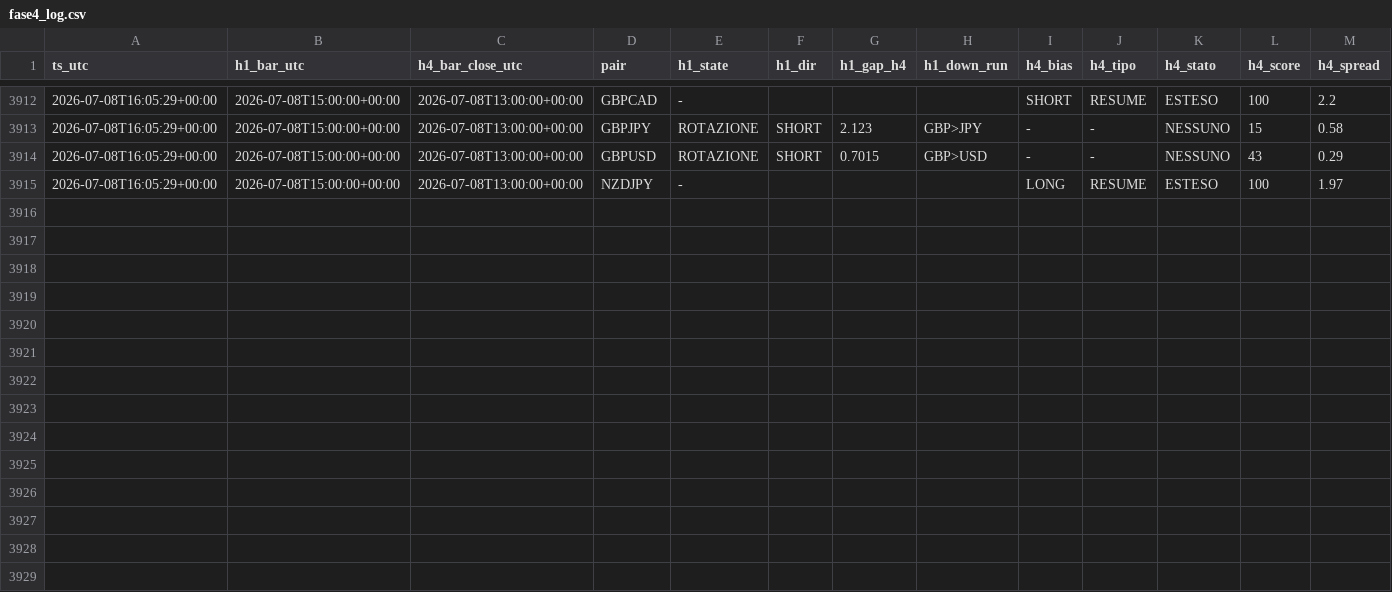
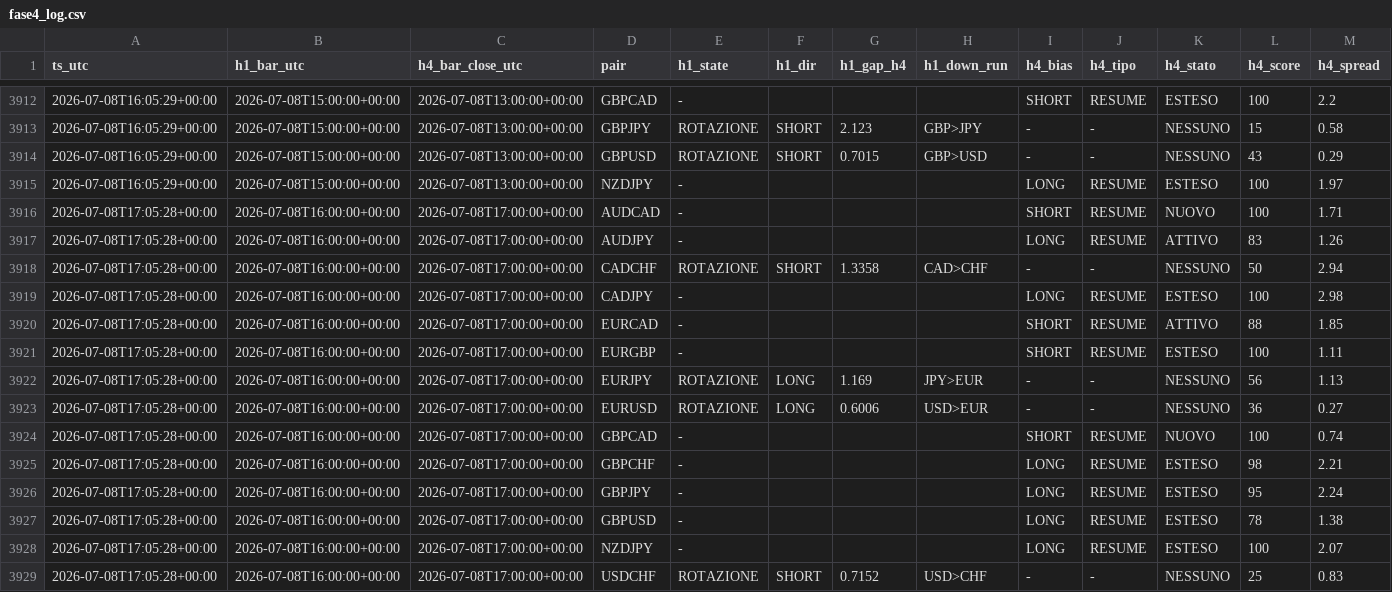
Before and after one commit to Philoleo2/fx-bias-radar-engine, a CSV file: reports/prerottura/fase4_log.csv, drawn as a sheet; only a part is shown, gaps mark what is left out; rows hold the shown columns only; the diff names each change by its address in the sheet, - before the commit and + after, or states it on an @@ line.

```diff
--- a/reports/prerottura/fase4_log.csv
+++ b/reports/prerottura/fase4_log.csv
+row 3916: 2026-07-08T17:05:28+00:00 | 2026-07-08T16:00:00+00:00 | 2026-07-08T17:00:00+00:00 | AUDCAD | - |  |  |  | SHORT | RESUME | NUOVO | 100 | 1.71
+row 3917: 2026-07-08T17:05:28+00:00 | 2026-07-08T16:00:00+00:00 | 2026-07-08T17:00:00+00:00 | AUDJPY | - |  |  |  | LONG | RESUME | ATTIVO | 83 | 1.26
+row 3918: 2026-07-08T17:05:28+00:00 | 2026-07-08T16:00:00+00:00 | 2026-07-08T17:00:00+00:00 | CADCHF | ROTAZIONE | SHORT | 1.3358 | CAD>CHF | - | - | NESSUNO | 50 | 2.94
+row 3919: 2026-07-08T17:05:28+00:00 | 2026-07-08T16:00:00+00:00 | 2026-07-08T17:00:00+00:00 | CADJPY | - |  |  |  | LONG | RESUME | ESTESO | 100 | 2.98
+row 3920: 2026-07-08T17:05:28+00:00 | 2026-07-08T16:00:00+00:00 | 2026-07-08T17:00:00+00:00 | EURCAD | - |  |  |  | SHORT | RESUME | ATTIVO | 88 | 1.85
+row 3921: 2026-07-08T17:05:28+00:00 | 2026-07-08T16:00:00+00:00 | 2026-07-08T17:00:00+00:00 | EURGBP | - |  |  |  | SHORT | RESUME | ESTESO | 100 | 1.11
+row 3922: 2026-07-08T17:05:28+00:00 | 2026-07-08T16:00:00+00:00 | 2026-07-08T17:00:00+00:00 | EURJPY | ROTAZIONE | LONG | 1.169 | JPY>EUR | - | - | NESSUNO | 56 | 1.13
+row 3923: 2026-07-08T17:05:28+00:00 | 2026-07-08T16:00:00+00:00 | 2026-07-08T17:00:00+00:00 | EURUSD | ROTAZIONE | LONG | 0.6006 | USD>EUR | - | - | NESSUNO | 36 | 0.27
+row 3924: 2026-07-08T17:05:28+00:00 | 2026-07-08T16:00:00+00:00 | 2026-07-08T17:00:00+00:00 | GBPCAD | - |  |  |  | SHORT | RESUME | NUOVO | 100 | 0.74
+row 3925: 2026-07-08T17:05:28+00:00 | 2026-07-08T16:00:00+00:00 | 2026-07-08T17:00:00+00:00 | GBPCHF | - |  |  |  | LONG | RESUME | ESTESO | 98 | 2.21
+row 3926: 2026-07-08T17:05:28+00:00 | 2026-07-08T16:00:00+00:00 | 2026-07-08T17:00:00+00:00 | GBPJPY | - |  |  |  | LONG | RESUME | ESTESO | 95 | 2.24
+row 3927: 2026-07-08T17:05:28+00:00 | 2026-07-08T16:00:00+00:00 | 2026-07-08T17:00:00+00:00 | GBPUSD | - |  |  |  | LONG | RESUME | ESTESO | 78 | 1.38
+row 3928: 2026-07-08T17:05:28+00:00 | 2026-07-08T16:00:00+00:00 | 2026-07-08T17:00:00+00:00 | NZDJPY | - |  |  |  | LONG | RESUME | ESTESO | 100 | 2.07
+row 3929: 2026-07-08T17:05:28+00:00 | 2026-07-08T16:00:00+00:00 | 2026-07-08T17:00:00+00:00 | USDCHF | ROTAZIONE | SHORT | 0.7152 | USD>CHF | - | - | NESSUNO | 25 | 0.83
```
Also changed, not shown: 1 other file.
